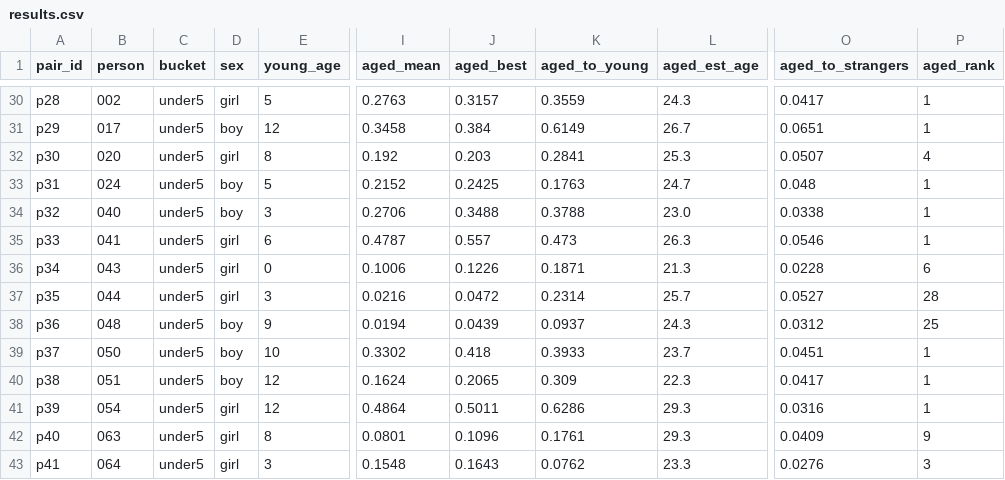
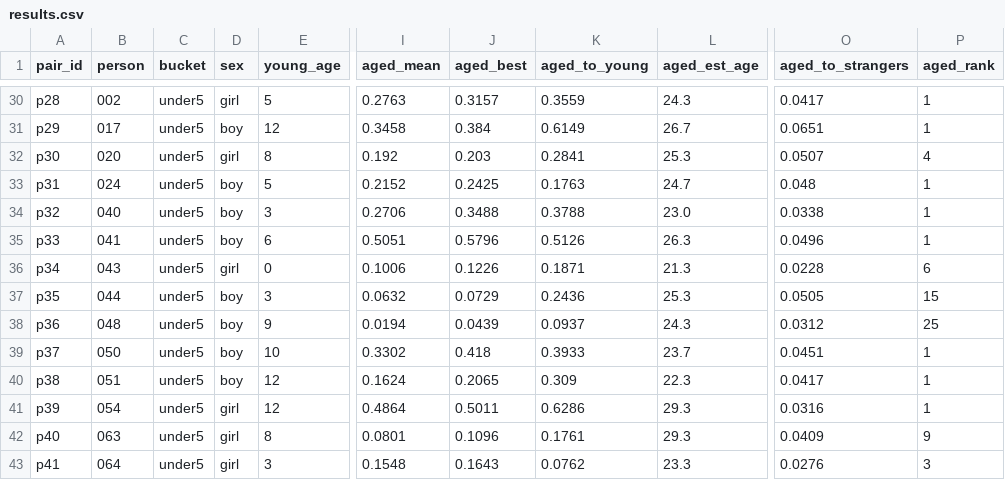
Before and after one commit to hehehehehee-dev/Still-looking, a CSV file: eval/outputs/results.csv, drawn as a sheet; only a part is shown, gaps mark what is left out; the diff covers the shown part only; the diff names each change by its address in the sheet, - before the commit and + after, or states it on an @@ line.

```diff
--- a/eval/outputs/results.csv
+++ b/eval/outputs/results.csv
-D35 (sex): girl
+D35 (sex): boy
-I35 (aged_mean): 0.4787
+I35 (aged_mean): 0.5051
-J35 (aged_best): 0.557
+J35 (aged_best): 0.5796
-K35 (aged_to_young): 0.473
+K35 (aged_to_young): 0.5126
-O35 (aged_to_strangers): 0.0546
+O35 (aged_to_strangers): 0.0496
-D37 (sex): girl
+D37 (sex): boy
-I37 (aged_mean): 0.0216
+I37 (aged_mean): 0.0632
-J37 (aged_best): 0.0472
+J37 (aged_best): 0.0729
-K37 (aged_to_young): 0.2314
+K37 (aged_to_young): 0.2436
-L37 (aged_est_age): 25.7
+L37 (aged_est_age): 25.3
-O37 (aged_to_strangers): 0.0527
+O37 (aged_to_strangers): 0.0505
-P37 (aged_rank): 28
+P37 (aged_rank): 15
```
Also changed, not shown: 33 edited cells elsewhere in this file, eval/pairs.csv, 9 other files.
